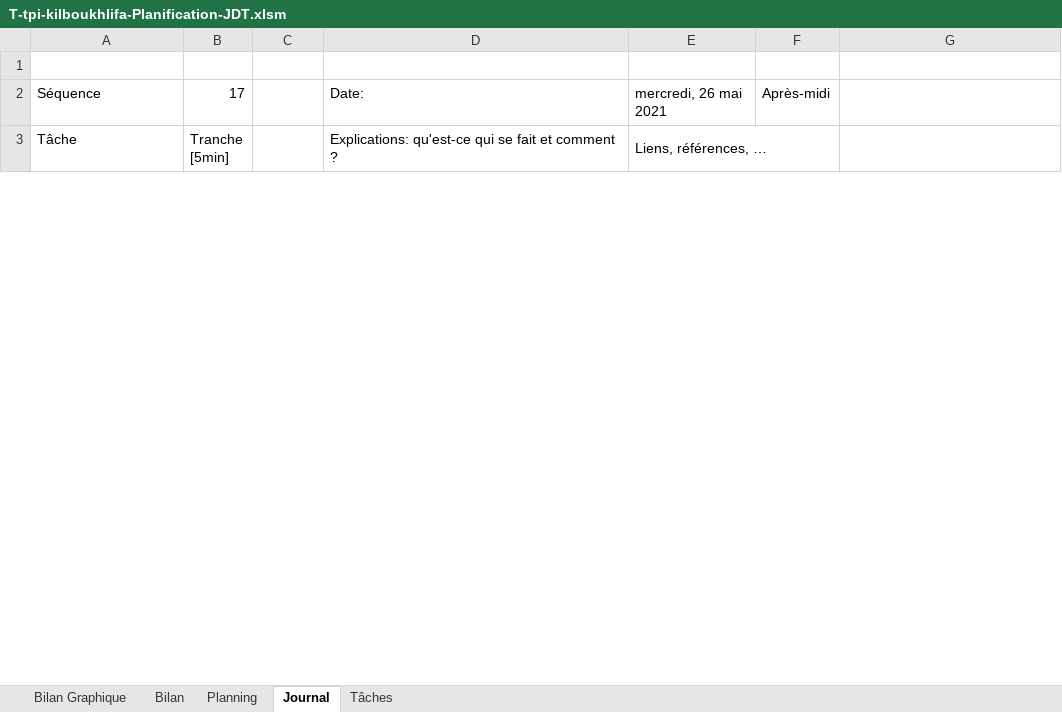
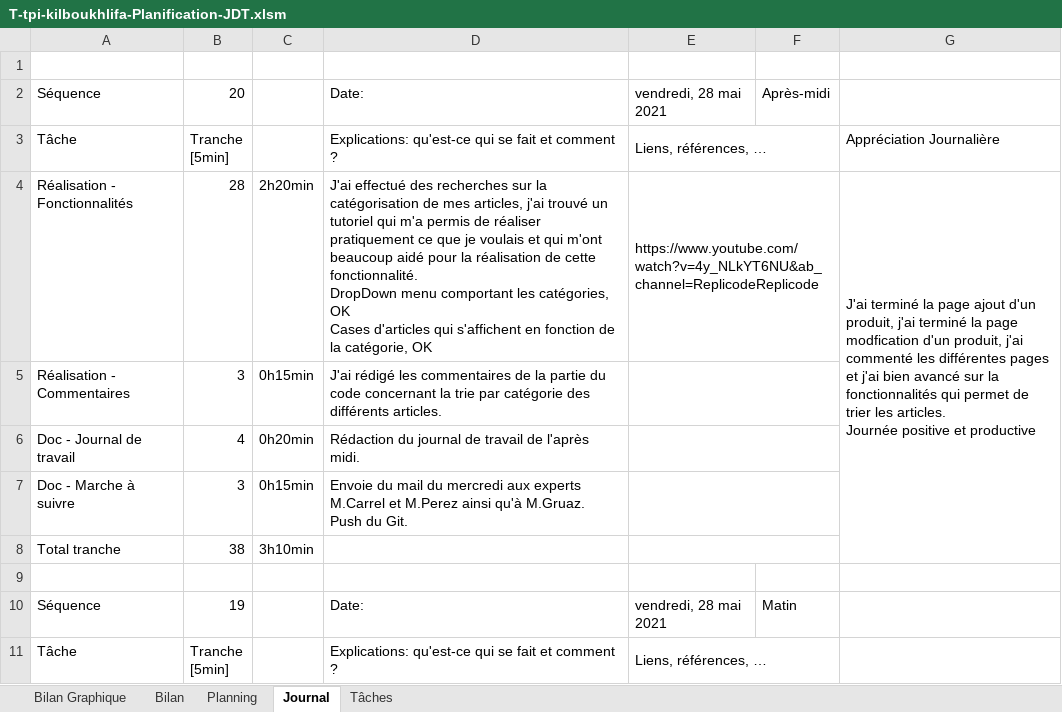
Before and after one commit to KillermyB/TPI_inventaireHabits_BoukhlifaK, an Excel workbook: 2.Journal de travail/T-tpi-kilboukhlifa-Planification-JDT.xlsm, sheet Journal, drawn as a sheet; only a part is shown; values as stored, in another font and other column widths than the file's, no cell formats; charts and pictures and conditional formats not drawn; 1 other sheet too large or unreadable and not compared; ↵ is a line break in a cell; the diff covers the shown part only; the diff names each change by its address in the sheet, - before the commit and + after, or states it on an @@ line.

Commit message:
Mise à jour du 28.05.21
Nouvelle version de l'application.
Mise à jour du rapport
Mise à jour du journal de travail

```diff
--- a/2.Journal de travail/T-tpi-kilboukhlifa-Planification-JDT.xlsm (sheet Journal)
+++ b/2.Journal de travail/T-tpi-kilboukhlifa-Planification-JDT.xlsm (sheet Journal)
-B2: 17
+B2: 20
-E2: mercredi, 26 mai 2021
+E2: vendredi, 28 mai 2021
+row 3: Tâche | Tranche ↵ [5min] |  | Explications: qu'est-ce qui se fait et comment ? | Liens, références, … |  | Appréciation Journalière
+row 4: Réalisation - Fonctionnalités | 28 | 2h20min | J'ai effectué des recherches sur la catégorisation de mes articles, j'ai trouvé un tutoriel qui m'a permis de réaliser pratiquement ce que je voulais et qui m'ont beaucoup aidé pour la réalisation de cette fonctionnalité. ↵ DropDown menu comportant les catégories, OK ↵ Cases d'articles qui s'affichent en fonction de la catégorie, OK | https://www.youtube.com/watch?v=4y_NLkYT6NU&ab_channel=ReplicodeReplicode |  | J'ai terminé la page ajout d'un produit, j'ai terminé la page modfication d'un produit, j'ai commenté les différentes pages ↵ et j'ai bien avancé sur la fonctionnalités qui permet de trier les articles. ↵ Journée positive et productive
+row 5: Réalisation - Commentaires | 3 | 0h15min | J'ai rédigé les commentaires de la partie du code concernant la trie par catégorie des différents articles.
+row 6: Doc - Journal de travail | 4 | 0h20min | Rédaction du journal de travail de l'après midi.
+row 7: Doc - Marche à suivre | 3 | 0h15min | Envoie du mail du mercredi aux experts M.Carrel et M.Perez ainsi qu'à M.Gruaz. ↵ Push du Git.
+row 8: Total tranche | 38 | 3h10min
+row 9: (empty)
+row 10: Séquence | 19 |  | Date: | vendredi, 28 mai 2021 | Matin
```
Also changed, not shown: 15 added rows, 3 removed rows, 33 edited cells and merged cells elsewhere in this sheet, sheet Bilan Graphique, cell formats, formulas that keep their value, charts or pictures, 3 other files.
